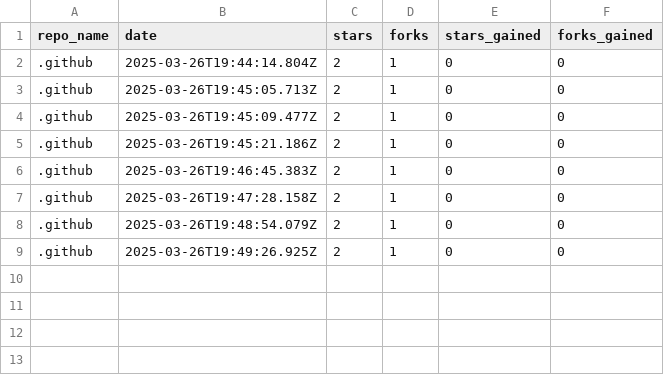
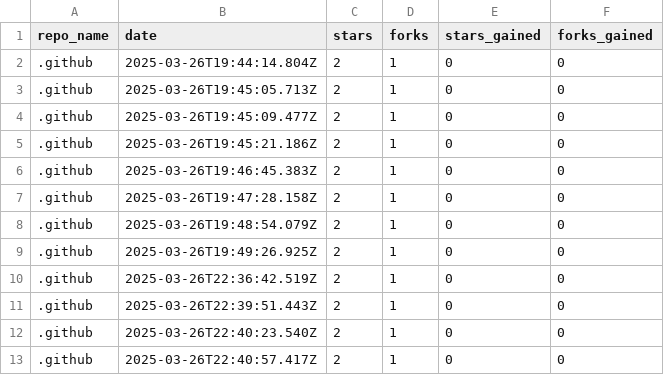
Before and after one commit to drawdb-io/gh-analytics, a CSV file: reports/.github.csv, drawn as a sheet.

```diff
--- a/reports/.github.csv
+++ b/reports/.github.csv
@@ -9 +9,5 @@ repo_name,date,stars,forks,stars_gained,forks_gained
 .github,2025-03-26T19:49:26.925Z,2,1,0,0
+.github,2025-03-26T22:36:42.519Z,2,1,0,0
+.github,2025-03-26T22:39:51.443Z,2,1,0,0
+.github,2025-03-26T22:40:23.540Z,2,1,0,0
+.github,2025-03-26T22:40:57.417Z,2,1,0,0
```
Also changed, not shown: reports/docs.csv, reports/drawdb-server.csv, 8 other files.
